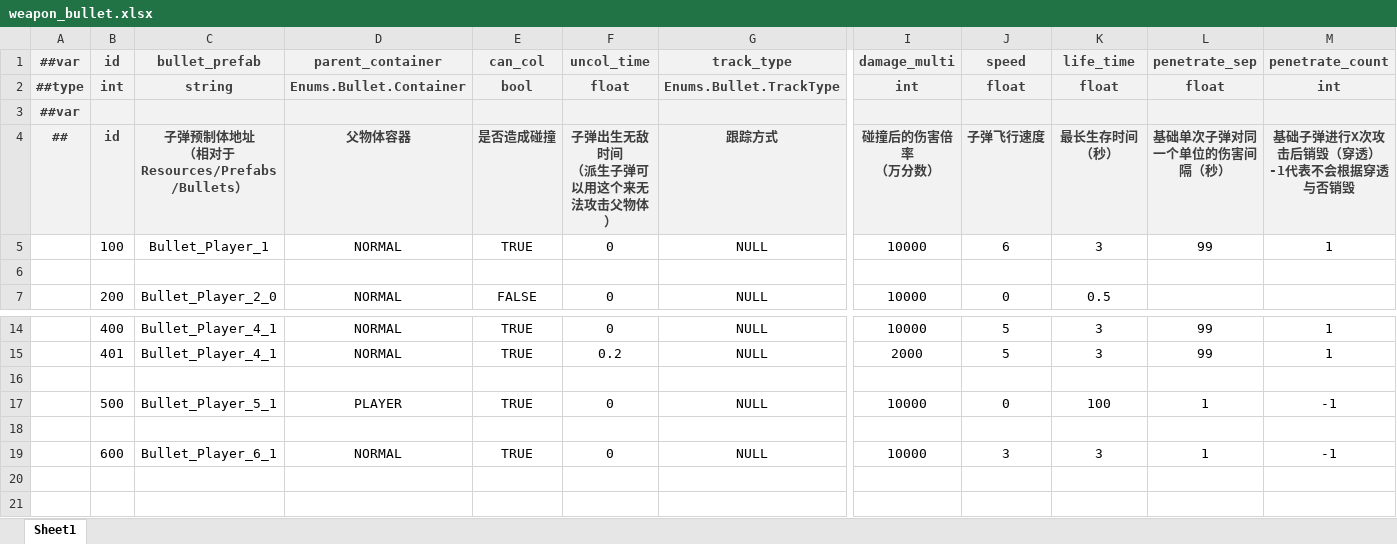
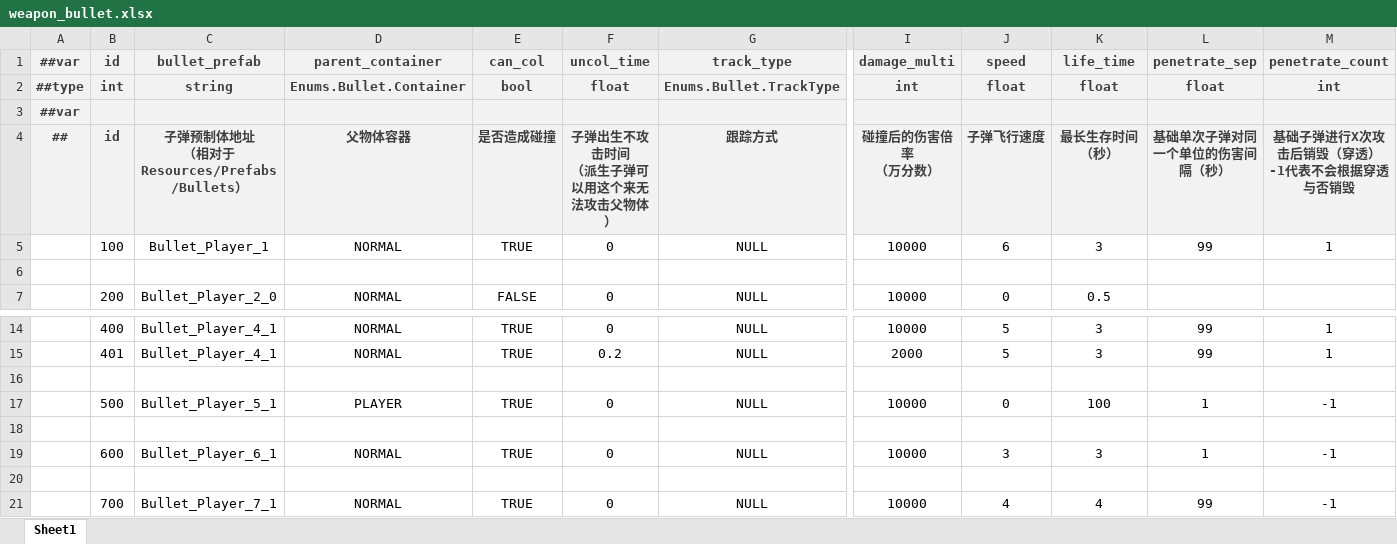
Before and after one commit to BroochWu/ZiStar, an Excel workbook: _ConfigExcels/Datas/weapon_bullet.xlsx, sheet Sheet1, drawn as a sheet; only a part is shown, gaps mark what is left out; values as stored, in another font and other column widths than the file's, no borders; rows hold the shown columns only; ↵ is a line break in a cell; the diff names each change by its address in the sheet, - before the commit and + after, or states it on an @@ line.

```diff
--- a/_ConfigExcels/Datas/weapon_bullet.xlsx (sheet Sheet1)
+++ b/_ConfigExcels/Datas/weapon_bullet.xlsx (sheet Sheet1)
-F4 (uncol_time): 子弹出生无敌时间 ↵ （派生子弹可以用这个来无法攻击父物体）
+F4 (uncol_time): 子弹出生不攻击时间 ↵ （派生子弹可以用这个来无法攻击父物体）
+row 20: (empty)
+row 21:  | 700 | Bullet_Player_7_1 | NORMAL | TRUE | 0 | NULL | 10000 | 4 | 4 | 99 | -1
```
Also changed, not shown: _ConfigExcels/Datas/weapon.xlsx, 9 other files.
